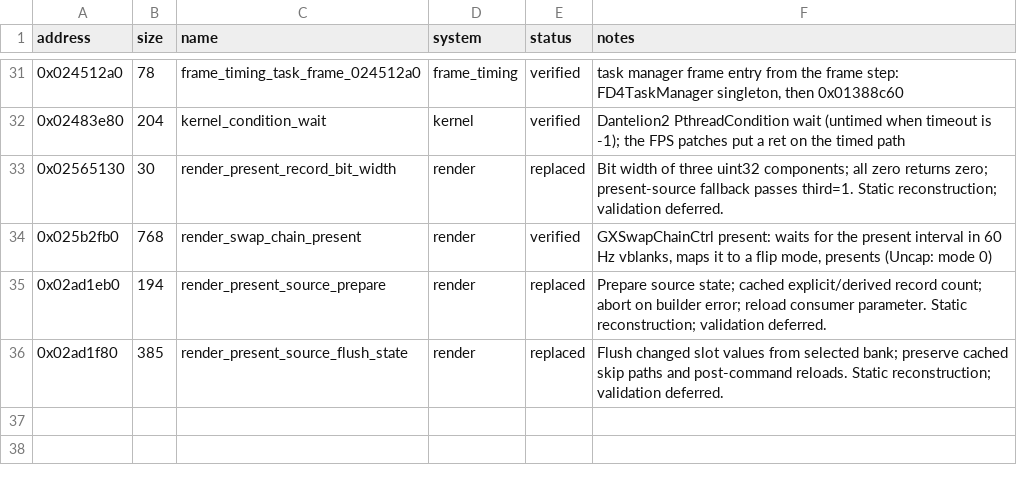
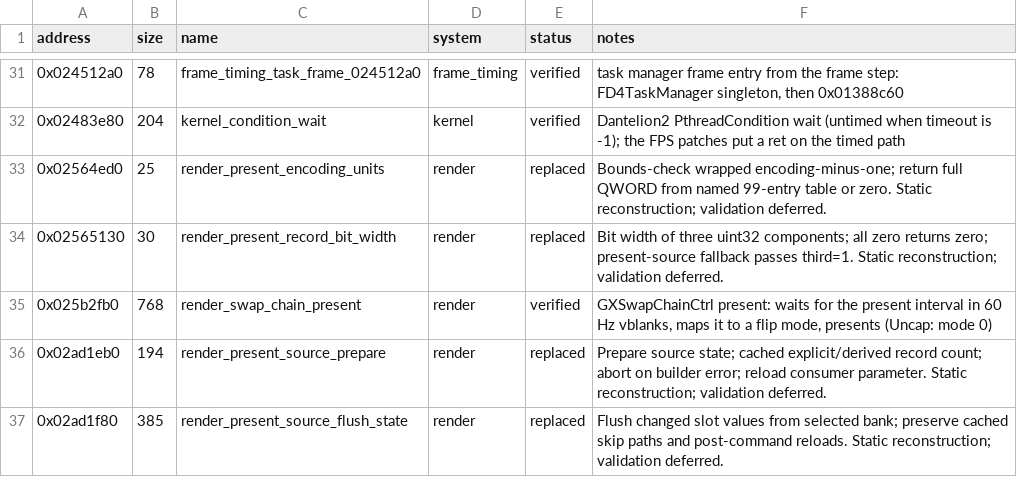
Before and after one commit to evill33t/Paleblood, a CSV file: symbols/functions.csv, drawn as a sheet; only a part is shown, gaps mark what is left out.

```diff
--- a/symbols/functions.csv
+++ b/symbols/functions.csv
@@ -32,2 +32,3 @@ address,size,name,system,status,notes
 0x02483e80,204,kernel_condition_wait,kernel,verified,Dantelion2 PthreadCondition wait (untimed when timeout is -1); the FPS patches put a ret on the timed path
+0x02564ed0,25,render_present_encoding_units,render,replaced,Bounds-check wrapped encoding-minus-one; return full QWORD from named 99-entry table or zero. Static reconstruction; validation deferred.
 0x02565130,30,render_present_record_bit_width,render,replaced,Bit width of three uint32 components; all zero returns zero; present-source fallback passes third=1. Static reconstruction; validation deferred.
```
Also changed, not shown: game/hooks.csv, 4 other files.
